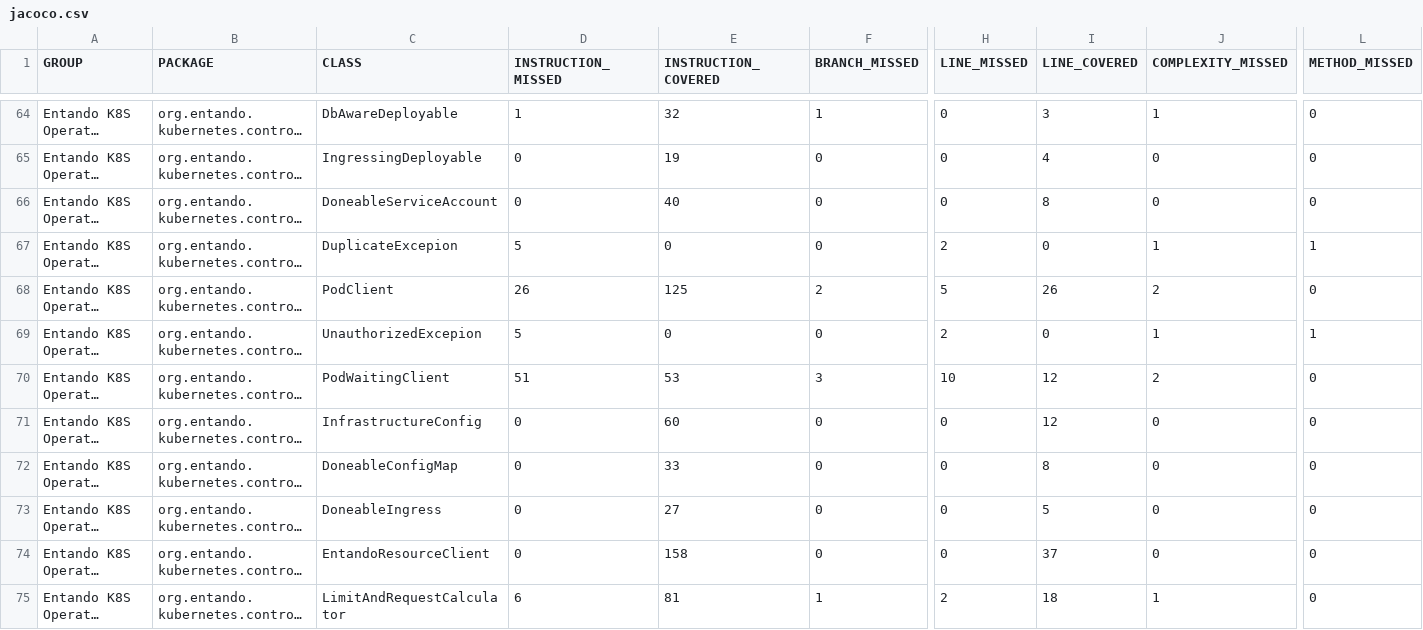
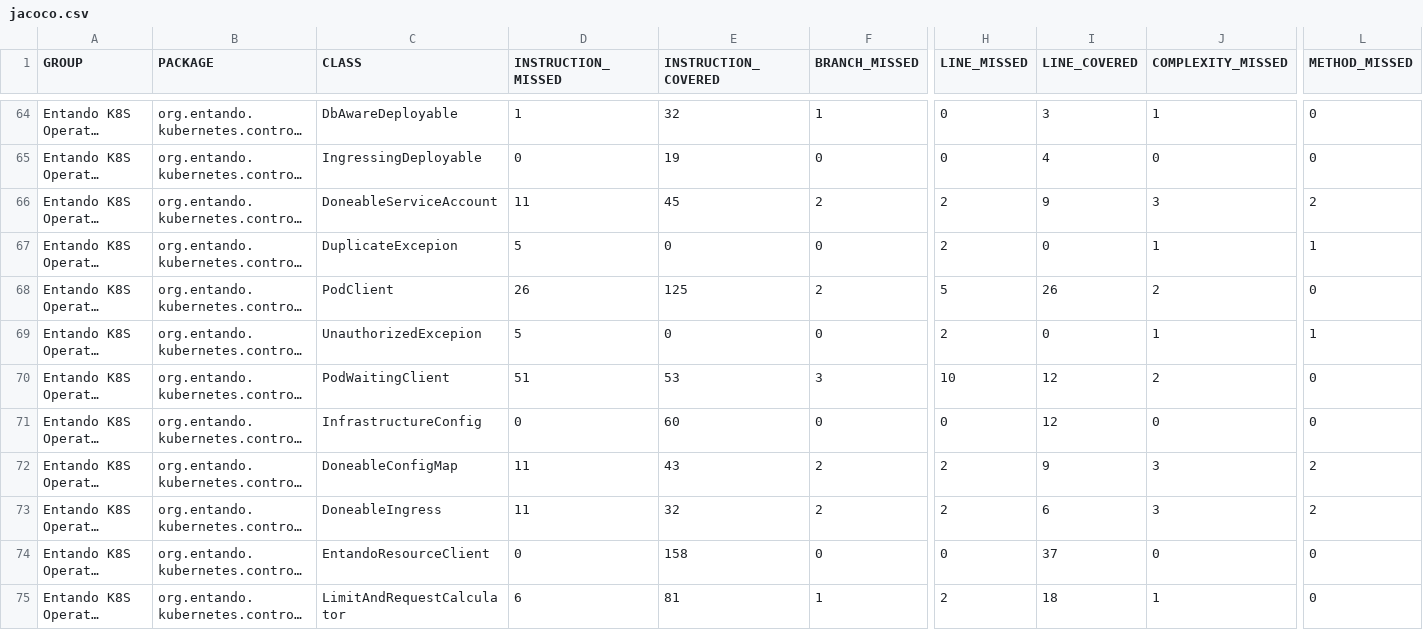
Before and after one commit to entando-k8s/devops-results-2021-02-18, a CSV file: entando-k8s-operator-common/PR-54/jacoco/jacoco.csv, drawn as a sheet; only a part is shown, gaps mark what is left out; long unchanged cells end in …; the diff names each change by its address in the sheet, - before the commit and + after, or states it on an @@ line.

Commit message:
Publishing files for path entando-k8s-operator-common/PR-54

```diff
--- a/entando-k8s-operator-common/PR-54/jacoco/jacoco.csv
+++ b/entando-k8s-operator-common/PR-54/jacoco/jacoco.csv
-D66 (INSTRUCTION_MISSED): 0
+D66 (INSTRUCTION_MISSED): 11
-E66 (INSTRUCTION_COVERED): 40
+E66 (INSTRUCTION_COVERED): 45
-F66 (BRANCH_MISSED): 0
+F66 (BRANCH_MISSED): 2
-H66 (LINE_MISSED): 0
+H66 (LINE_MISSED): 2
-I66 (LINE_COVERED): 8
+I66 (LINE_COVERED): 9
-J66 (COMPLEXITY_MISSED): 0
+J66 (COMPLEXITY_MISSED): 3
-L66 (METHOD_MISSED): 0
+L66 (METHOD_MISSED): 2
-D72:D73 (INSTRUCTION_MISSED): 0
+D72:D73 (INSTRUCTION_MISSED): 11
-E72 (INSTRUCTION_COVERED): 33
+E72 (INSTRUCTION_COVERED): 43
-F72:F73 (BRANCH_MISSED): 0
+F72:F73 (BRANCH_MISSED): 2
-H72:H73 (LINE_MISSED): 0
+H72:H73 (LINE_MISSED): 2
-I72 (LINE_COVERED): 8
+I72 (LINE_COVERED): 9
-J72:J73 (COMPLEXITY_MISSED): 0
+J72:J73 (COMPLEXITY_MISSED): 3
-L72:L73 (METHOD_MISSED): 0
+L72:L73 (METHOD_MISSED): 2
-E73 (INSTRUCTION_COVERED): 27
+E73 (INSTRUCTION_COVERED): 32
-I73 (LINE_COVERED): 5
+I73 (LINE_COVERED): 6
```
Also changed, not shown: 26 other files.
